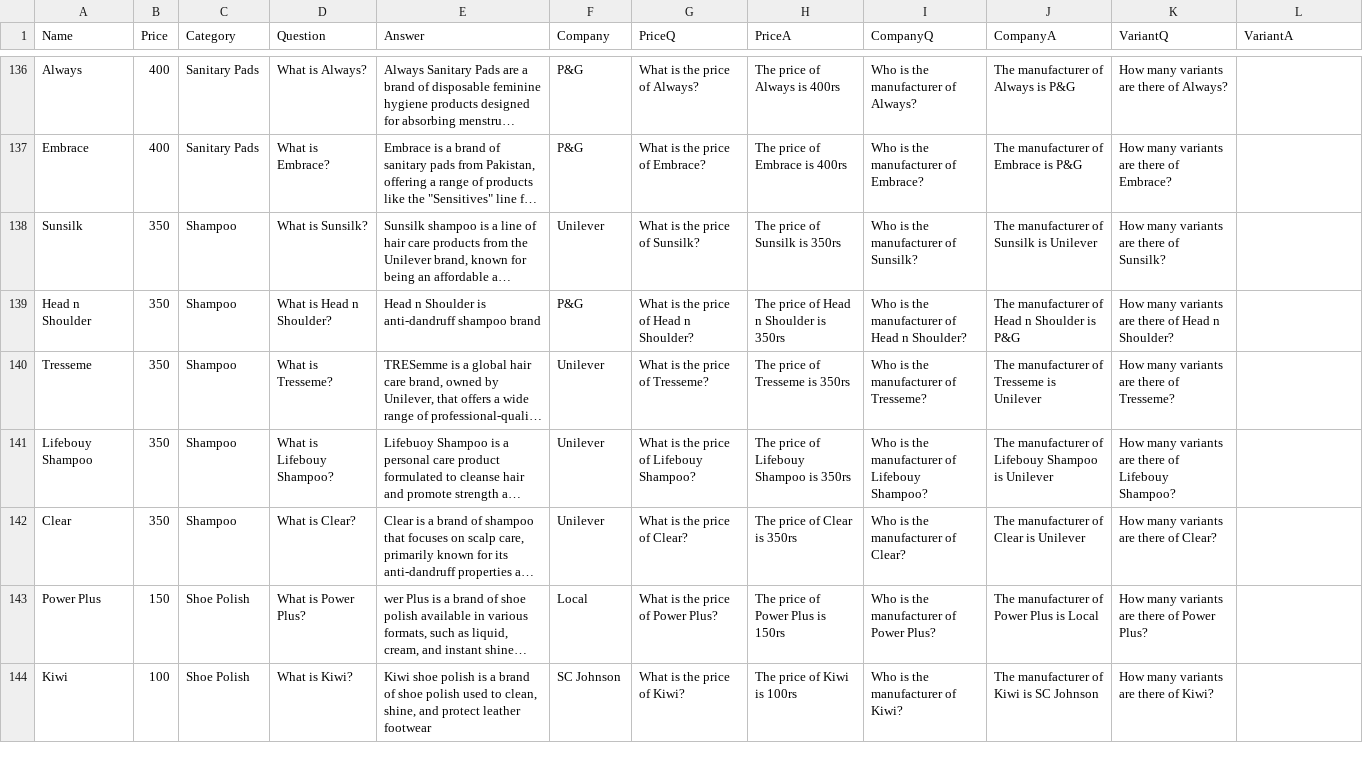
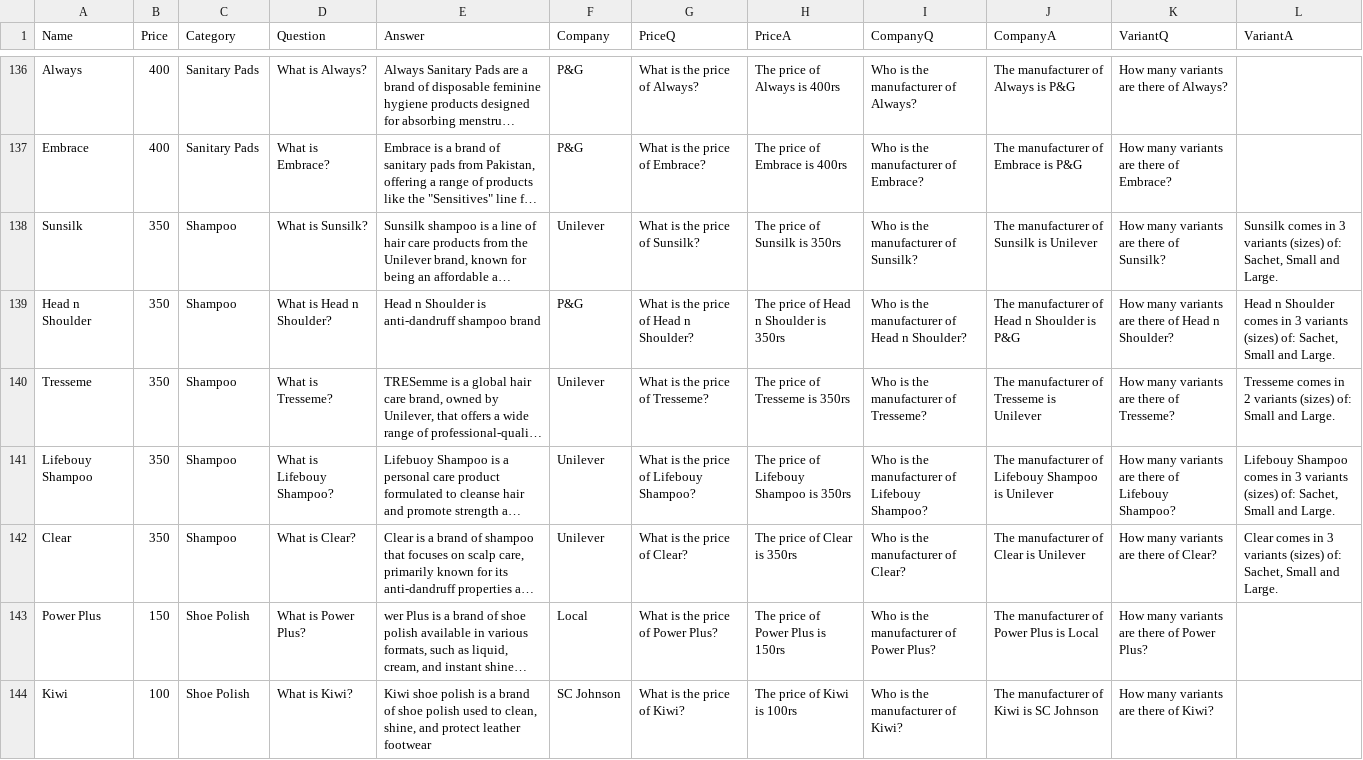
Before and after one commit to Shoaib1345/StoreProAICustomer, a CSV file: dataset.csv, drawn as a sheet; only a part is shown, gaps mark what is left out; long unchanged cells end in …; the diff names each change by its address in the sheet, - before the commit and + after, or states it on an @@ line.

Commit message:
added variant answers

```diff
--- a/dataset.csv
+++ b/dataset.csv
-L138 (VariantA): (empty)
+L138 (VariantA): Sunsilk comes in 3 variants (sizes) of: Sachet, Small and Large.
-L139 (VariantA): (empty)
+L139 (VariantA): Head n Shoulder comes in 3 variants (sizes) of: Sachet, Small and Large.
-L140 (VariantA): (empty)
+L140 (VariantA): Tresseme comes in 2 variants (sizes) of: Small and Large.
-L141 (VariantA): (empty)
+L141 (VariantA): Lifebouy Shampoo comes in 3 variants (sizes) of: Sachet, Small and Large.
-L142 (VariantA): (empty)
+L142 (VariantA): Clear comes in 3 variants (sizes) of: Sachet, Small and Large.
```
